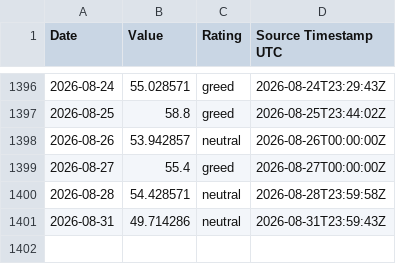
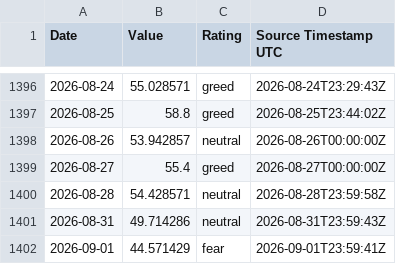
Before and after one commit to george962/FearGreedIndex, a CSV file: data/fear_greed_daily.csv, drawn as a sheet; only a part is shown, gaps mark what is left out.

```diff
--- a/data/fear_greed_daily.csv
+++ b/data/fear_greed_daily.csv
@@ -1401 +1401,2 @@ Date,Value,Rating,Source Timestamp UTC
 2026-08-31,49.714286,neutral,2026-08-31T23:59:43Z
+2026-09-01,44.571429,fear,2026-09-01T23:59:41Z
```
